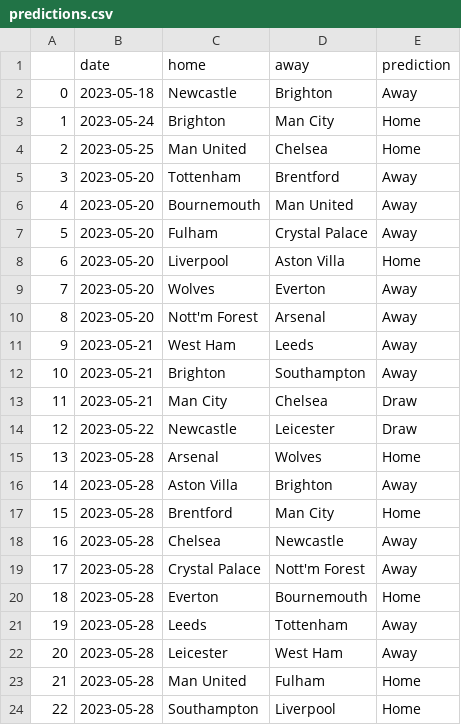
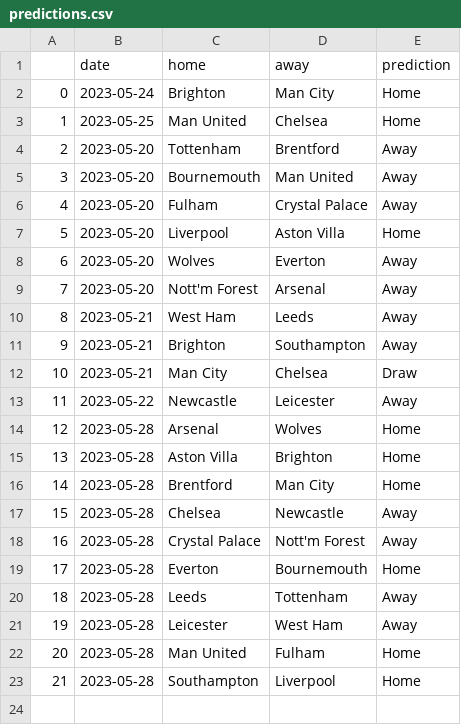
Before and after one commit to AndresNavarrete/football_predictor, a CSV file: data/ml/predictions.csv, drawn as a sheet; removed rows and columns are numbered as before the commit, all else as after; the diff names each change by its address in the sheet, - before the commit and + after, or states it on an @@ line.

Commit message:
Auto commit: Update predictions

```diff
--- a/data/ml/predictions.csv
+++ b/data/ml/predictions.csv
-row 2: 0 | 2023-05-18 | Newcastle | Brighton | Away
@@ column A renumbered from row 2 down @@
-E13 (prediction): Draw
+E13 (prediction): Away
-E15 (prediction): Away
+E15 (prediction): Home
```
Also changed, not shown: data/forecast/current_standings.csv, data/forecast/standings.csv, 2 other files.
